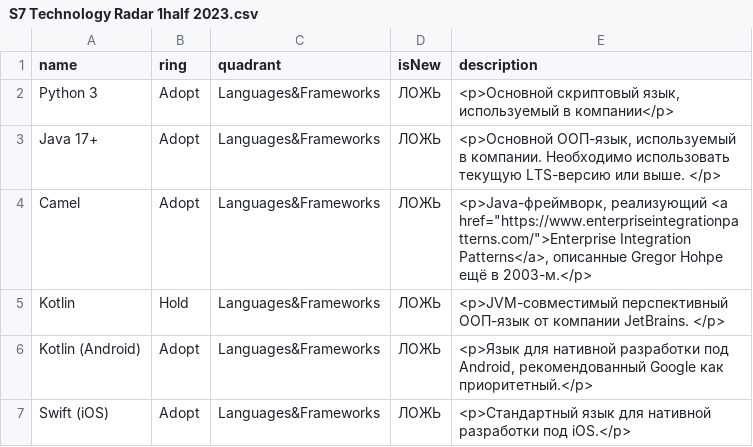
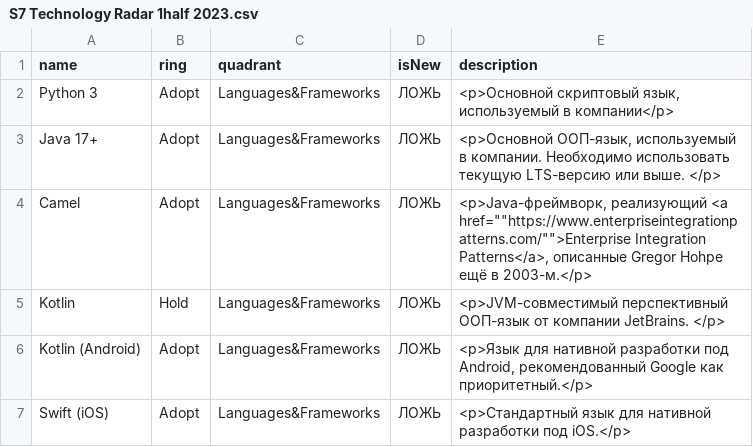
Before and after one commit to dmi-no/techradar, a CSV file: S7 Technology Radar 1half 2023.csv, drawn as a sheet; only a part is shown.

Commit message:
Update S7 Technology Radar 1half 2023.csv

```diff
--- a/S7 Technology Radar 1half 2023.csv
+++ b/S7 Technology Radar 1half 2023.csv
@@ -3,3 +3,3 @@ Python 3;Adopt;Languages&Frameworks;ЛОЖЬ;<p>Основной скрипто
 Java 17+;Adopt;Languages&Frameworks;ЛОЖЬ;<p>Основной ООП-язык, используемый в компании. Необходимо использовать текущую LTS-версию или выше. </p>
-Camel;Adopt;Languages&Frameworks;ЛОЖЬ;"<p>Java-фреймворк, реализующий <a href=""https://www.enterpriseintegrationpatterns.com/"">Enterprise Integration Patterns</a>, описанные Gregor Hohpe ещё в 2003-м.</p>"
+Camel;Adopt;Languages&Frameworks;ЛОЖЬ;<p>Java-фреймворк, реализующий <a href=""https://www.enterpriseintegrationpatterns.com/"">Enterprise Integration Patterns</a>, описанные Gregor Hohpe ещё в 2003-м.</p>
 Kotlin;Hold;Languages&Frameworks;ЛОЖЬ;<p>JVM-совместимый перспективный ООП-язык от компании JetBrains. </p>
```
